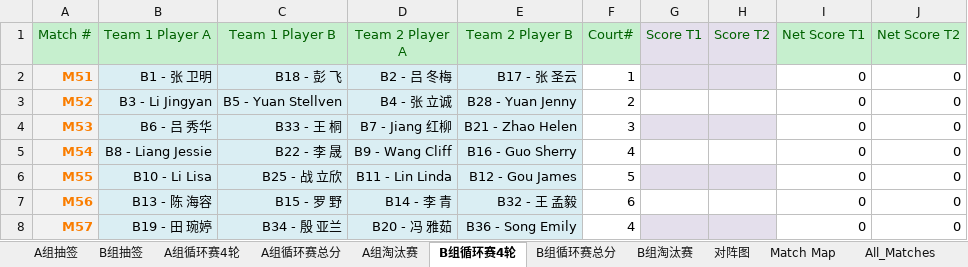
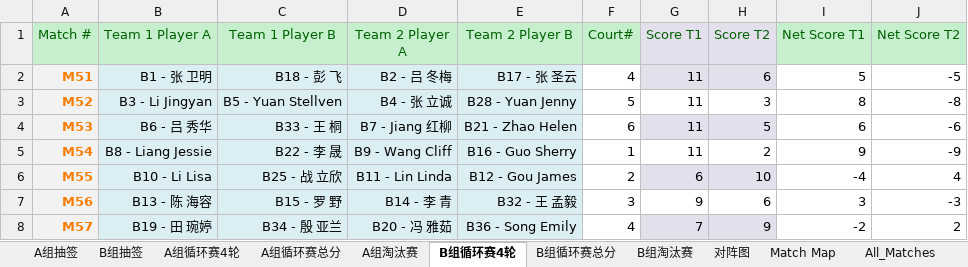
Before and after one commit to froster2006/wcca_pb_game_big_screen, an Excel workbook: Pickleball Tournament 2026.06.13_final1.xlsm, sheet B组循环赛4轮, drawn as a sheet; only a part is shown; values as stored, in another font and other column widths than the file's, no borders; charts and pictures not drawn; the diff covers the shown part only; the diff names each change by its address in the sheet, - before the commit and + after, or states it on an @@ line.

Commit message:
real game score

```diff
--- a/Pickleball Tournament 2026.06.13_final1.xlsm (sheet B组循环赛4轮)
+++ b/Pickleball Tournament 2026.06.13_final1.xlsm (sheet B组循环赛4轮)
-F2 (Court#): 1
+F2 (Court#): 4
-G2:G5 (Score T1): (empty)
+G2:G5 (Score T1): 11
-H2 (Score T2): (empty)
+H2 (Score T2): 6
-I2 (Net Score T1): 0
+I2 (Net Score T1): 5
-J2 (Net Score T2): 0
+J2 (Net Score T2): -5
-F3 (Court#): 2
+F3 (Court#): 5
-H3 (Score T2): (empty)
+H3 (Score T2): 3
-I3 (Net Score T1): 0
+I3 (Net Score T1): 8
-J3 (Net Score T2): 0
+J3 (Net Score T2): -8
-F4 (Court#): 3
+F4 (Court#): 6
-H4 (Score T2): (empty)
+H4 (Score T2): 5
-I4 (Net Score T1): 0
+I4 (Net Score T1): 6
-J4 (Net Score T2): 0
+J4 (Net Score T2): -6
-F5 (Court#): 4
+F5 (Court#): 1
-H5 (Score T2): (empty)
+H5 (Score T2): 2
-I5 (Net Score T1): 0
+I5 (Net Score T1): 9
-J5 (Net Score T2): 0
+J5 (Net Score T2): -9
-F6 (Court#): 5
+F6 (Court#): 2
-G6 (Score T1): (empty)
+G6 (Score T1): 6
-H6 (Score T2): (empty)
+H6 (Score T2): 10
-I6 (Net Score T1): 0
+I6 (Net Score T1): -4
-J6 (Net Score T2): 0
+J6 (Net Score T2): 4
-F7 (Court#): 6
+F7 (Court#): 3
-G7 (Score T1): (empty)
+G7 (Score T1): 9
-H7 (Score T2): (empty)
+H7 (Score T2): 6
-I7 (Net Score T1): 0
+I7 (Net Score T1): 3
-J7 (Net Score T2): 0
+J7 (Net Score T2): -3
-G8 (Score T1): (empty)
+G8 (Score T1): 7
-H8 (Score T2): (empty)
+H8 (Score T2): 9
-I8 (Net Score T1): 0
+I8 (Net Score T1): -2
-J8 (Net Score T2): 0
+J8 (Net Score T2): 2
```
Also changed, not shown: 114 edited cells elsewhere in this sheet, sheet All_Matches, sheet B组循环赛总分, sheet A组循环赛总分, sheet A组循环赛4轮, sheet B组淘汰赛, sheet A组淘汰赛, 7 other files.
